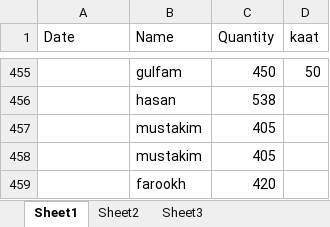
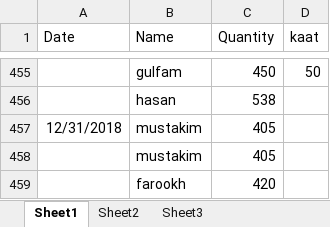
Before and after one commit to noushadkhan01/kansepur-flyash-project, an Excel workbook: bill2/kansepur bill2.xlsx, sheet Sheet1, drawn as a sheet; only a part is shown, gaps mark what is left out; values as stored, in another font and other column widths than the file's, no borders; the diff names each change by its address in the sheet, - before the commit and + after, or states it on an @@ line.

Commit message:
Add files via upload

```diff
--- a/bill2/kansepur bill2.xlsx (sheet Sheet1)
+++ b/bill2/kansepur bill2.xlsx (sheet Sheet1)
-A457 (Date): (empty)
+A457 (Date): 12/31/2018
```
